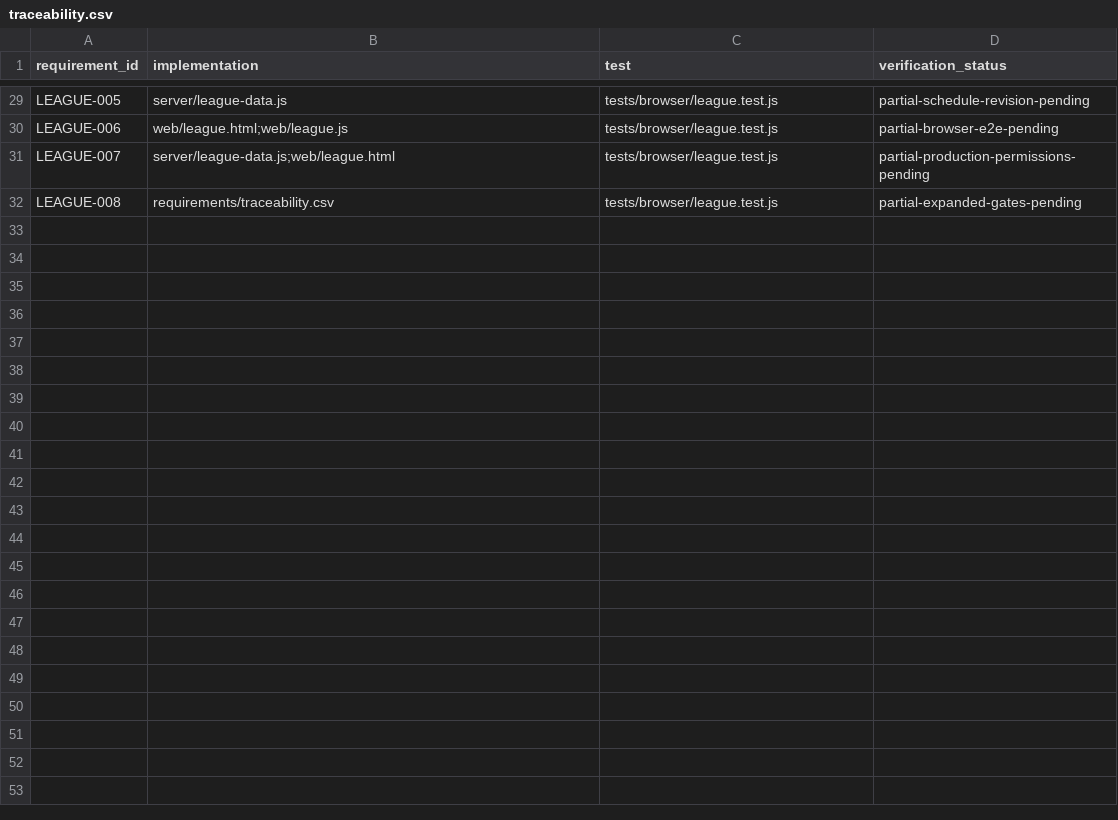
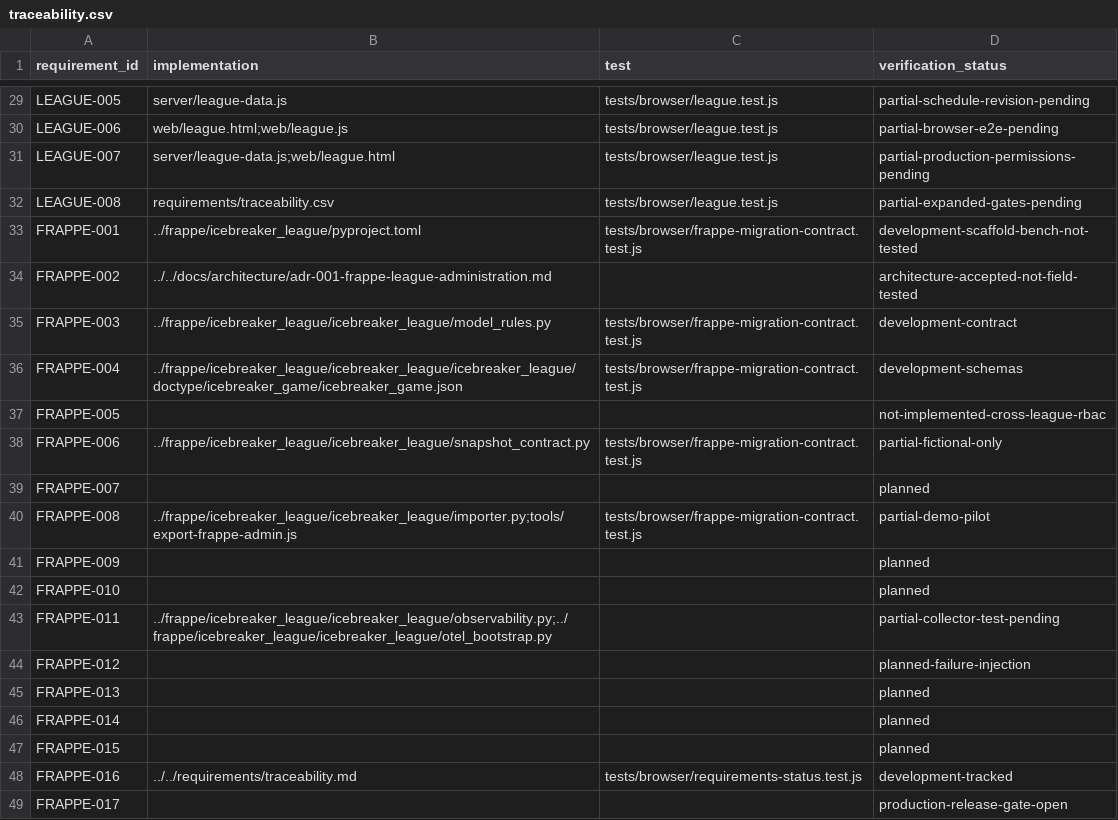
Before and after one commit to jeffadickson/IceBreaker, a CSV file: apps/rink-local/requirements/traceability.csv, drawn as a sheet; only a part is shown, gaps mark what is left out.

Commit message:
traceability: add FRAPPE-001 through FRAPPE-017 to requirements tracker

```diff
--- a/apps/rink-local/requirements/traceability.csv
+++ b/apps/rink-local/requirements/traceability.csv
@@ -32 +32,18 @@ LEAGUE-007,server/league-data.js;web/league.html,tests/browser/league.test.js,pa
 LEAGUE-008,requirements/traceability.csv,tests/browser/league.test.js,partial-expanded-gates-pending
+FRAPPE-001,../frappe/icebreaker_league/pyproject.toml,tests/browser/frappe-migration-contract.test.js,development-scaffold-bench-not-tested
+FRAPPE-002,../../docs/architecture/adr-001-frappe-league-administration.md,,architecture-accepted-not-field-tested
+FRAPPE-003,../frappe/icebreaker_league/icebreaker_league/model_rules.py,tests/browser/frappe-migration-contract.test.js,development-contract
+FRAPPE-004,../frappe/icebreaker_league/icebreaker_league/icebreaker_league/doctype/icebreaker_game/icebreaker_game.json,tests/browser/frappe-migration-contract.test.js,development-schemas
+FRAPPE-005,,,not-implemented-cross-league-rbac
+FRAPPE-006,../frappe/icebreaker_league/icebreaker_league/snapshot_contract.py,tests/browser/frappe-migration-contract.test.js,partial-fictional-only
+FRAPPE-007,,,planned
+FRAPPE-008,../frappe/icebreaker_league/icebreaker_league/importer.py;tools/export-frappe-admin.js,tests/browser/frappe-migration-contract.test.js,partial-demo-pilot
+FRAPPE-009,,,planned
+FRAPPE-010,,,planned
+FRAPPE-011,../frappe/icebreaker_league/icebreaker_league/observability.py;../frappe/icebreaker_league/icebreaker_league/otel_bootstrap.py,,partial-collector-test-pending
+FRAPPE-012,,,planned-failure-injection
+FRAPPE-013,,,planned
+FRAPPE-014,,,planned
+FRAPPE-015,,,planned
+FRAPPE-016,../../requirements/traceability.md,tests/browser/requirements-status.test.js,development-tracked
+FRAPPE-017,,,production-release-gate-open
```
